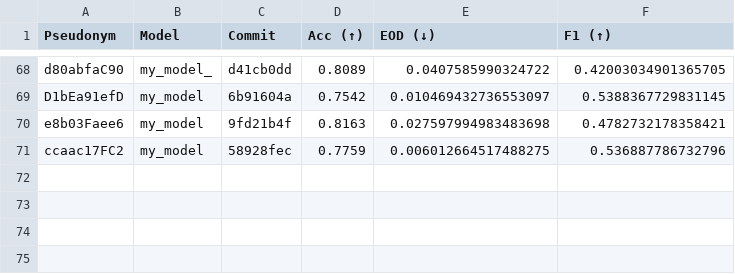
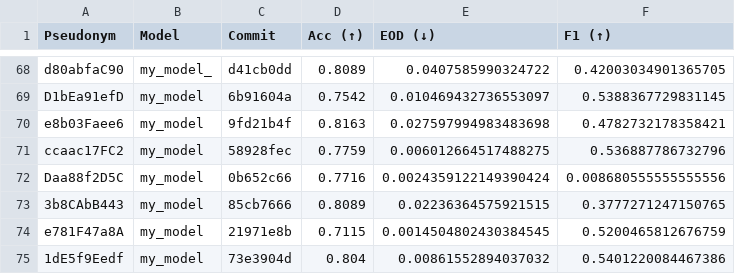
Before and after one commit to cs349s26/leaderboard-hw3, a CSV file: results.csv, drawn as a sheet; only a part is shown, gaps mark what is left out.

```diff
--- a/results.csv
+++ b/results.csv
@@ -71 +71,5 @@ e8b03Faee6,my_model,9fd21b4f,0.8163,0.027597994983483698,0.4782732178358421
 ccaac17FC2,my_model,58928fec,0.7759,0.006012664517488275,0.536887786732796
+Daa88f2D5C,my_model,0b652c66,0.7716,0.0024359122149390424,0.008680555555555556
+3b8CAbB443,my_model,85cb7666,0.8089,0.02236364575921515,0.3777271247150765
+e781F47a8A,my_model,21971e8b,0.7115,0.0014504802430384545,0.5200465812676759
+1dE5f9Eedf,my_model,73e3904d,0.804,0.00861552894037032,0.5401220084467386
```
Also changed, not shown: 1 other file.
